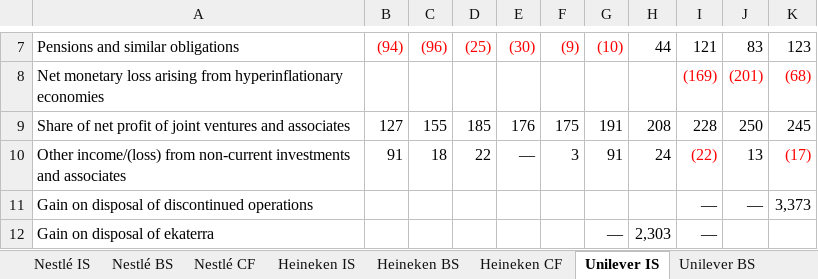
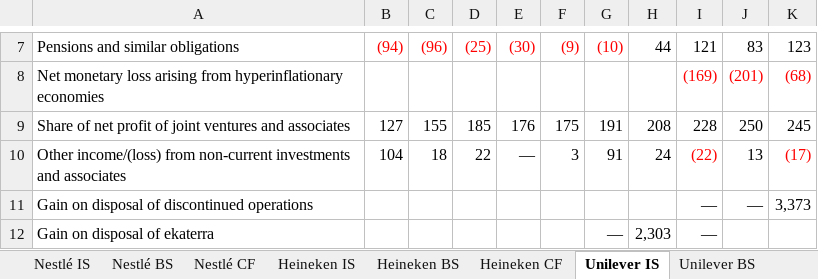
Before and after one commit to jayadityak/fiscal-ai-TA, an Excel workbook: outputs/019f8d79-c13d-7a22-850f-fed24fc926c0/FiscalAI_Financial_Statements.xlsx, sheet Unilever IS, drawn as a sheet; only a part is shown, gaps mark what is left out; values as stored, in another font and other column widths than the file's, no borders; the diff names each change by its address in the sheet, - before the commit and + after, or states it on an @@ line.

```diff
--- a/outputs/019f8d79-c13d-7a22-850f-fed24fc926c0/FiscalAI_Financial_Statements.xlsx (sheet Unilever IS)
+++ b/outputs/019f8d79-c13d-7a22-850f-fed24fc926c0/FiscalAI_Financial_Statements.xlsx (sheet Unilever IS)
-B10: 91
+B10: 104
```
Also changed, not shown: sheet Heineken CF, outputs/019f8d79-c13d-7a22-850f-fed24fc926c0/FiscalAI_Supporting_Outputs.xlsx, 36 other files.
